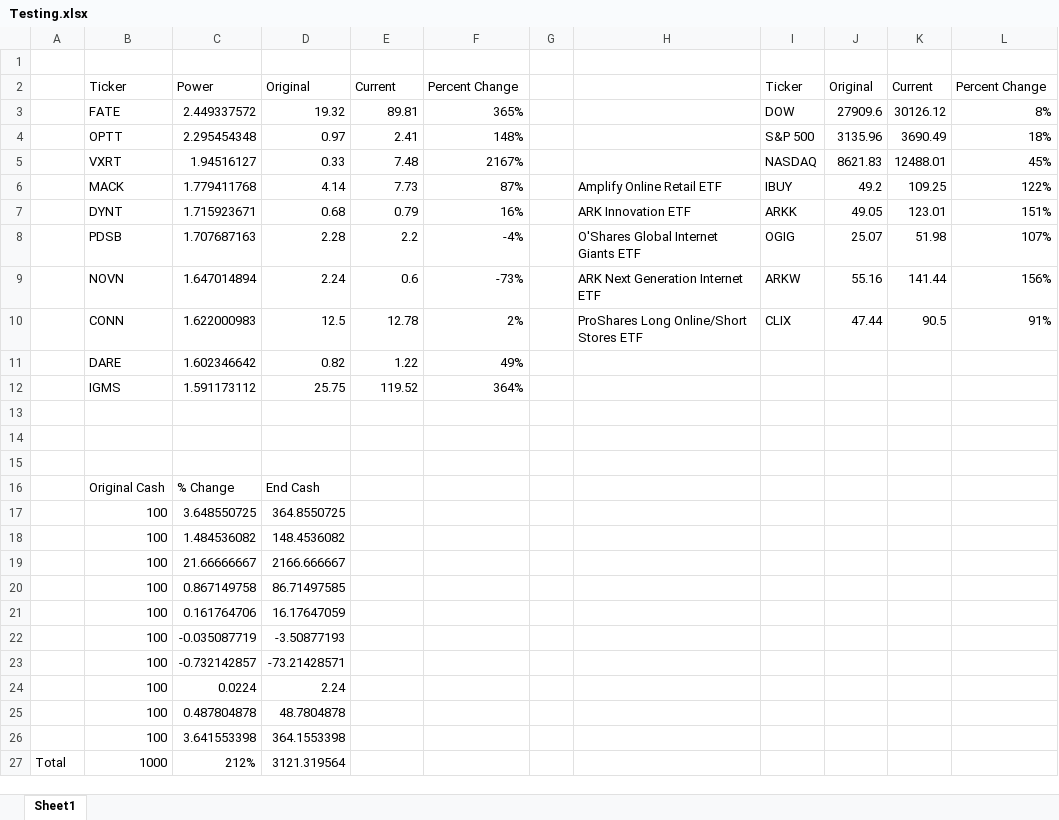
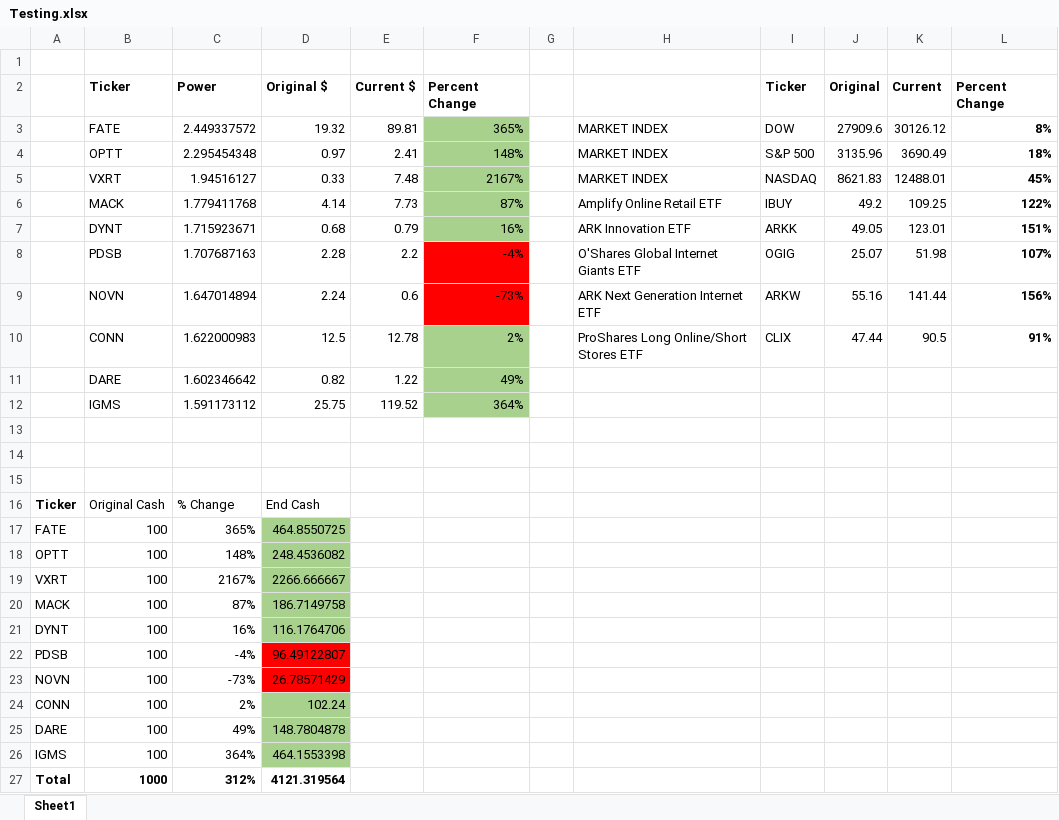
Before and after one commit to jabrahamson9/StockMarketAnalysis, an Excel workbook: Testing.xlsx, sheet Sheet1, drawn as a sheet; values as stored, in another font and other column widths than the file's, no borders; removed rows and columns are numbered as before the commit, all else as after; the diff names each change by its address in the sheet, - before the commit and + after, or states it on an @@ line.

Commit message:
finish testing

```diff
--- a/Testing.xlsx (sheet Sheet1)
+++ b/Testing.xlsx (sheet Sheet1)
-B2:F2 bold: off
+B2:F2 bold: on
-D2: Original
+D2: Original $
-E2: Current
+E2: Current $
-I2:L2 bold: off
+I2:L2 bold: on
-F3:F7 fill: none
+F3:F7 fill: #A9D18E
-H3:H5: (empty)
+H3:H5: MARKET INDEX
-L3:L10 bold: off
+L3:L10 bold: on
-F8:F9 fill: none
+F8:F9 fill: #FF0000
-F10:F12 fill: none
+F10:F12 fill: #A9D18E
-A16: (empty)
+A16: Ticker
-row 17:  | 100 | 3.648550725 | 364.8550725
-row 18:  | 100 | 1.484536082 | 148.4536082
-row 19:  | 100 | 21.66666667 | 2166.666667
-row 20:  | 100 | 0.867149758 | 86.71497585
-row 21:  | 100 | 0.161764706 | 16.17647059
-row 22:  | 100 | -0.035087719 | -3.50877193
-row 23:  | 100 | -0.732142857 | -73.21428571
-row 24:  | 100 | 0.0224 | 2.24
-row 25:  | 100 | 0.487804878 | 48.7804878
-row 26:  | 100 | 3.641553398 | 364.1553398
-row 27: Total | 1000 | 212% | 3121.319564
+row 17: FATE | 100 | 365% | 464.8550725
+row 18: OPTT | 100 | 148% | 248.4536082
+row 19: VXRT | 100 | 2167% | 2266.666667
+row 20: MACK | 100 | 87% | 186.7149758
+row 21: DYNT | 100 | 16% | 116.1764706
+row 22: PDSB | 100 | -4% | 96.49122807
+row 23: NOVN | 100 | -73% | 26.78571429
+row 24: CONN | 100 | 2% | 102.24
+row 25: DARE | 100 | 49% | 148.7804878
+row 26: IGMS | 100 | 364% | 464.1553398
+row 27: Total | 1000 | 312% | 4121.319564
```
Also changed, not shown: 5 other files.
